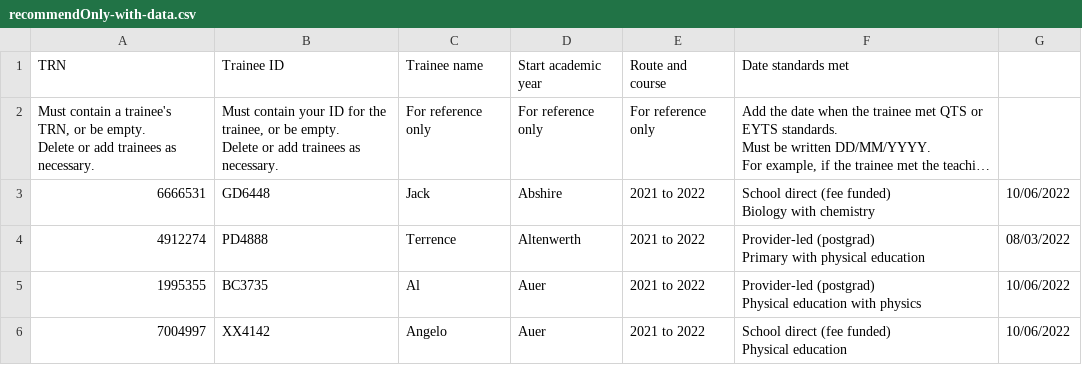
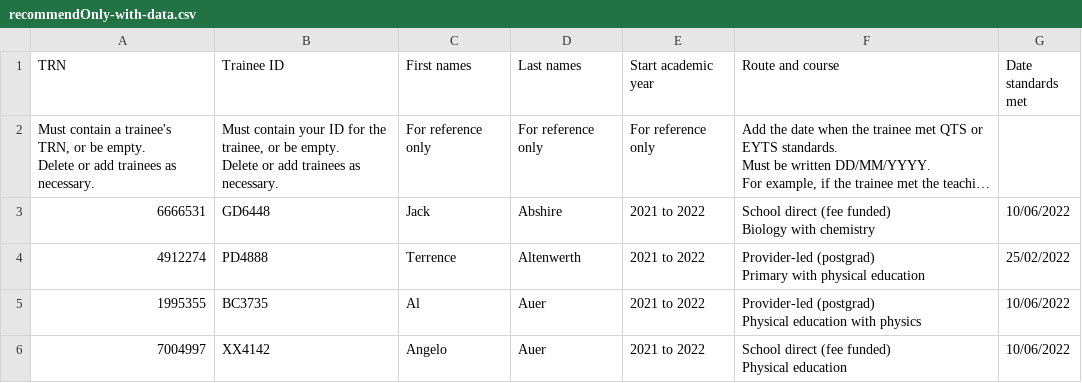
Before and after one commit to Nikolaos-Gkionis/register-trainee-teachers-prototype, a CSV file: app/assets/downloads/recommendOnly-with-data.csv, drawn as a sheet; only a part is shown; long unchanged cells end in …; the diff covers the shown part only; the diff names each change by its address in the sheet, - before the commit and + after, or states it on an @@ line.

```diff
--- a/app/assets/downloads/recommendOnly-with-data.csv
+++ b/app/assets/downloads/recommendOnly-with-data.csv
-C1: Trainee name
+C1: First names
-D1: Start academic year
+D1: Last names
-E1: Route and course
+E1: Start academic year
-F1: Date standards met
+F1: Route and course
-G1: (empty)
+G1: Date standards met
-G4 (Date standards met): 08/03/2022
+G4 (Date standards met): 25/02/2022
```
Also changed, not shown: 12 edited cells elsewhere in this file, app/assets/downloads/recommendOnly-with-errors.csv, 1 other file.
